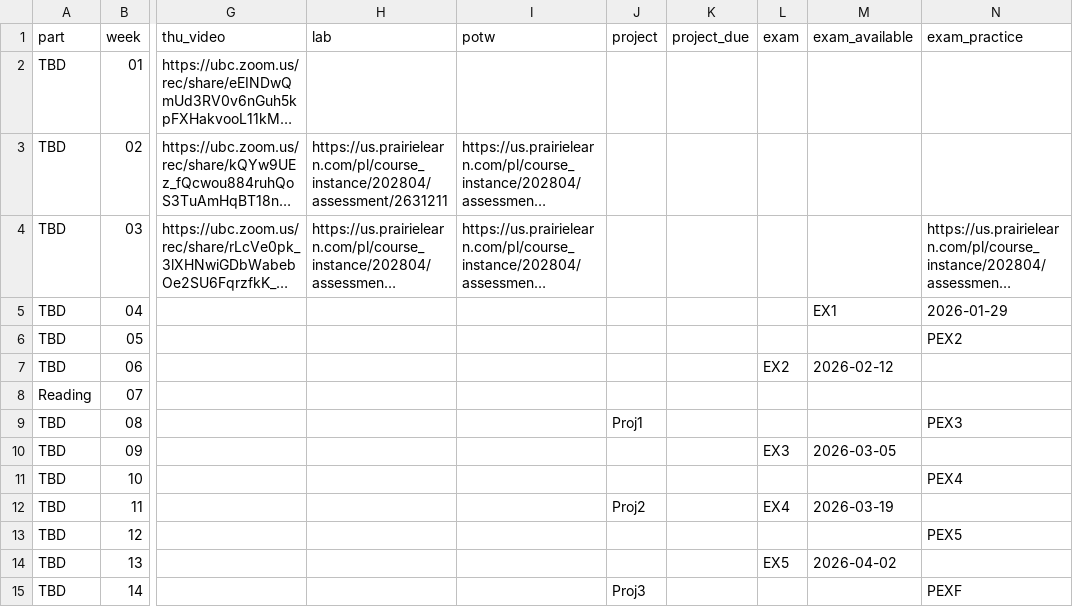
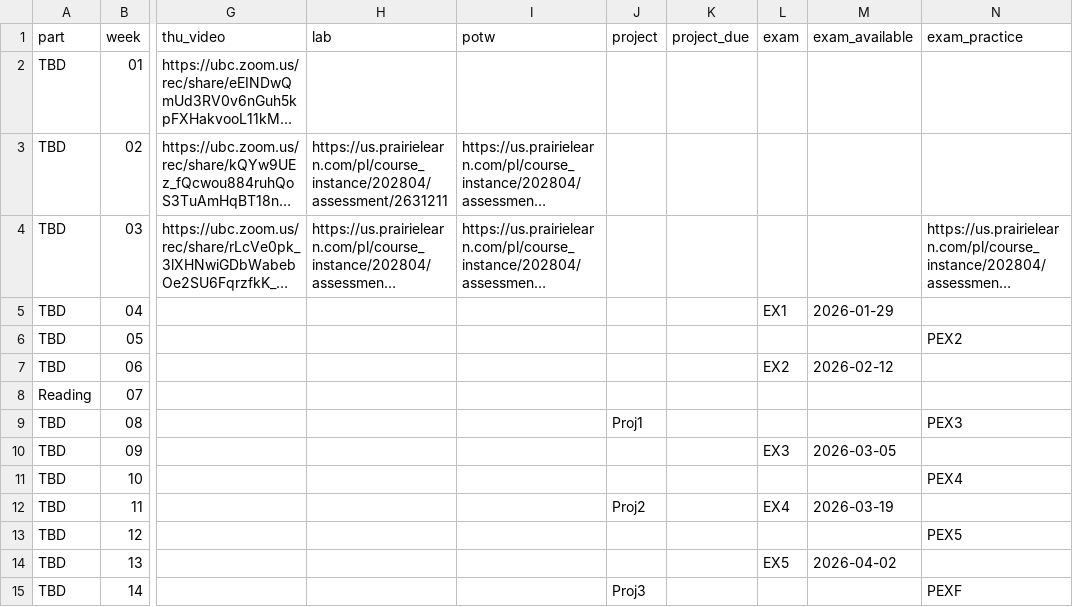
Before and after one commit to UBC-CS/cpsc203, a CSV file: data/schedule.csv, drawn as a sheet; only a part is shown, gaps mark what is left out; long unchanged cells end in …; the diff names each change by its address in the sheet, - before the commit and + after, or states it on an @@ line.

```diff
--- a/data/schedule.csv
+++ b/data/schedule.csv
-L5 (exam): (empty)
+L5 (exam): EX1
-M5 (exam_available): EX1
+M5 (exam_available): 2026-01-29
-N5 (exam_practice): 2026-01-29
+N5 (exam_practice): (empty)
```
Also changed, not shown: 3 other files.
